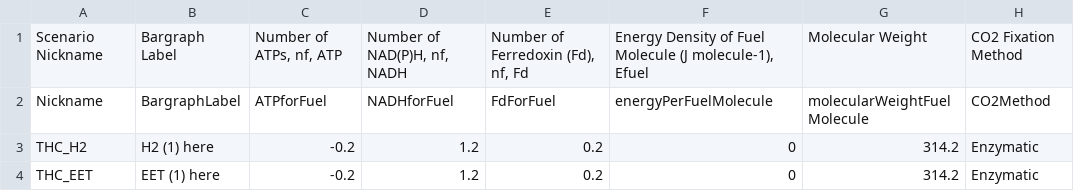
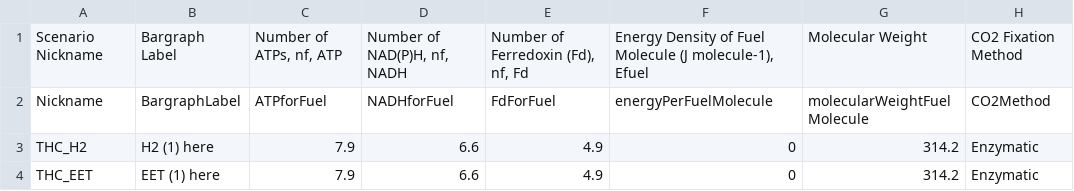
Before and after one commit to chh89-arch/THC-BEE-3600-Assets, a CSV file: input/THCefficiency.csv, drawn as a sheet; only a part is shown; the diff names each change by its address in the sheet, - before the commit and + after, or states it on an @@ line.

Commit message:
Add files via upload

```diff
--- a/input/THCefficiency.csv
+++ b/input/THCefficiency.csv
-C3:C4: -0.2
+C3:C4: 7.9
-D3:D4: 1.2
+D3:D4: 6.6
-E3:E4: 0.2
+E3:E4: 4.9
```
